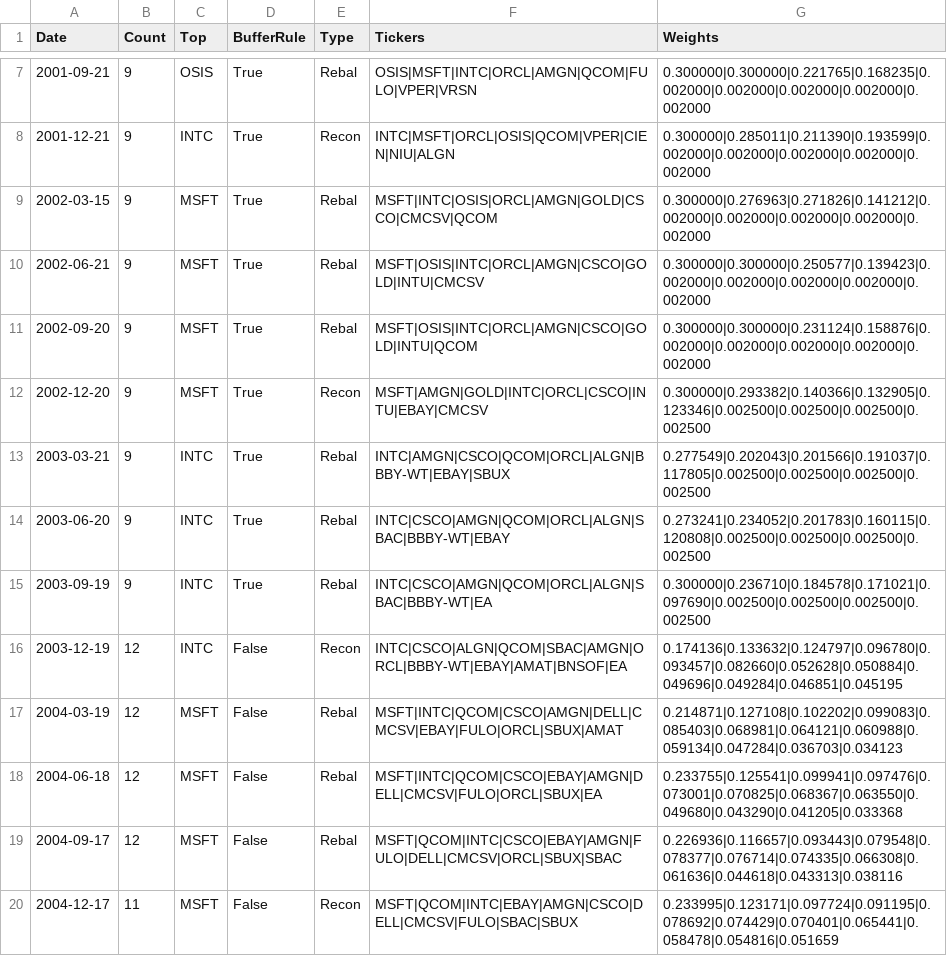
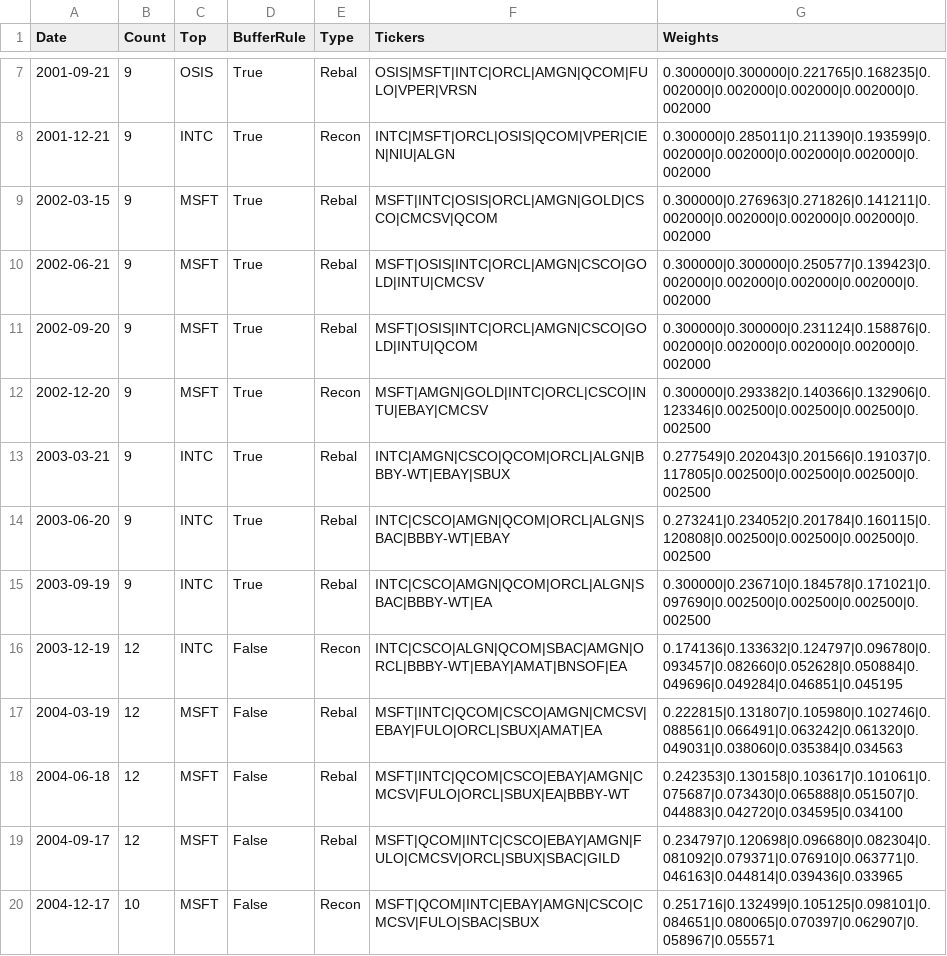
Before and after one commit to Acelogic/Testfol-MarginStresser, a CSV file: data/ndx_simulation/data/results/ndx_mega2_constituents.csv, drawn as a sheet; only a part is shown, gaps mark what is left out; the diff covers the shown part only.

```diff
--- a/data/ndx_simulation/data/results/ndx_mega2_constituents.csv
+++ b/data/ndx_simulation/data/results/ndx_mega2_constituents.csv
@@ -8,13 +8,13 @@ Date,Count,Top,BufferRule,Type,Tickers,Weights
 2001-12-21,9,INTC,True,Recon,INTC|MSFT|ORCL|OSIS|QCOM|VPER|CIEN|NIU|ALGN,0.300000|0.285011|0.211390|0.193599|0.002000|0.002000|0.002000|0.002000|0.002000
-2002-03-15,9,MSFT,True,Rebal,MSFT|INTC|OSIS|ORCL|AMGN|GOLD|CSCO|CMCSV|QCOM,0.300000|0.276963|0.271826|0.141212|0.002000|0.002000|0.002000|0.002000|0.002000
+2002-03-15,9,MSFT,True,Rebal,MSFT|INTC|OSIS|ORCL|AMGN|GOLD|CSCO|CMCSV|QCOM,0.300000|0.276963|0.271826|0.141211|0.002000|0.002000|0.002000|0.002000|0.002000
 2002-06-21,9,MSFT,True,Rebal,MSFT|OSIS|INTC|ORCL|AMGN|CSCO|GOLD|INTU|CMCSV,0.300000|0.300000|0.250577|0.139423|0.002000|0.002000|0.002000|0.002000|0.002000
 2002-09-20,9,MSFT,True,Rebal,MSFT|OSIS|INTC|ORCL|AMGN|CSCO|GOLD|INTU|QCOM,0.300000|0.300000|0.231124|0.158876|0.002000|0.002000|0.002000|0.002000|0.002000
-2002-12-20,9,MSFT,True,Recon,MSFT|AMGN|GOLD|INTC|ORCL|CSCO|INTU|EBAY|CMCSV,0.300000|0.293382|0.140366|0.132905|0.123346|0.002500|0.002500|0.002500|0.002500
+2002-12-20,9,MSFT,True,Recon,MSFT|AMGN|GOLD|INTC|ORCL|CSCO|INTU|EBAY|CMCSV,0.300000|0.293382|0.140366|0.132906|0.123346|0.002500|0.002500|0.002500|0.002500
 2003-03-21,9,INTC,True,Rebal,INTC|AMGN|CSCO|QCOM|ORCL|ALGN|BBBY-WT|EBAY|SBUX,0.277549|0.202043|0.201566|0.191037|0.117805|0.002500|0.002500|0.002500|0.002500
-2003-06-20,9,INTC,True,Rebal,INTC|CSCO|AMGN|QCOM|ORCL|ALGN|SBAC|BBBY-WT|EBAY,0.273241|0.234052|0.201783|0.160115|0.120808|0.002500|0.002500|0.002500|0.002500
+2003-06-20,9,INTC,True,Rebal,INTC|CSCO|AMGN|QCOM|ORCL|ALGN|SBAC|BBBY-WT|EBAY,0.273241|0.234052|0.201784|0.160115|0.120808|0.002500|0.002500|0.002500|0.002500
 2003-09-19,9,INTC,True,Rebal,INTC|CSCO|AMGN|QCOM|ORCL|ALGN|SBAC|BBBY-WT|EA,0.300000|0.236710|0.184578|0.171021|0.097690|0.002500|0.002500|0.002500|0.002500
 2003-12-19,12,INTC,False,Recon,INTC|CSCO|ALGN|QCOM|SBAC|AMGN|ORCL|BBBY-WT|EBAY|AMAT|BNSOF|EA,0.174136|0.133632|0.124797|0.096780|0.093457|0.082660|0.052628|0.050884|0.049696|0.049284|0.046851|0.045195
-2004-03-19,12,MSFT,False,Rebal,MSFT|INTC|QCOM|CSCO|AMGN|DELL|CMCSV|EBAY|FULO|ORCL|SBUX|AMAT,0.214871|0.127108|0.102202|0.099083|0.085403|0.068981|0.064121|0.060988|0.059134|0.047284|0.036703|0.034123
-2004-06-18,12,MSFT,False,Rebal,MSFT|INTC|QCOM|CSCO|EBAY|AMGN|DELL|CMCSV|FULO|ORCL|SBUX|EA,0.233755|0.125541|0.099941|0.097476|0.073001|0.070825|0.068367|0.063550|0.049680|0.043290|0.041205|0.033368
-2004-09-17,12,MSFT,False,Rebal,MSFT|QCOM|INTC|CSCO|EBAY|AMGN|FULO|DELL|CMCSV|ORCL|SBUX|SBAC,0.226936|0.116657|0.093443|0.079548|0.078377|0.076714|0.074335|0.066308|0.061636|0.044618|0.043313|0.038116
-2004-12-17,11,MSFT,False,Recon,MSFT|QCOM|INTC|EBAY|AMGN|CSCO|DELL|CMCSV|FULO|SBAC|SBUX,0.233995|0.123171|0.097724|0.091195|0.078692|0.074429|0.070401|0.065441|0.058478|0.054816|0.051659
+2004-03-19,12,MSFT,False,Rebal,MSFT|INTC|QCOM|CSCO|AMGN|CMCSV|EBAY|FULO|ORCL|SBUX|AMAT|EA,0.222815|0.131807|0.105980|0.102746|0.088561|0.066491|0.063242|0.061320|0.049031|0.038060|0.035384|0.034563
+2004-06-18,12,MSFT,False,Rebal,MSFT|INTC|QCOM|CSCO|EBAY|AMGN|CMCSV|FULO|ORCL|SBUX|EA|BBBY-WT,0.242353|0.130158|0.103617|0.101061|0.075687|0.073430|0.065888|0.051507|0.044883|0.042720|0.034595|0.034100
+2004-09-17,12,MSFT,False,Rebal,MSFT|QCOM|INTC|CSCO|EBAY|AMGN|FULO|CMCSV|ORCL|SBUX|SBAC|GILD,0.234797|0.120698|0.096680|0.082304|0.081092|0.079371|0.076910|0.063771|0.046163|0.044814|0.039436|0.033965
+2004-12-17,10,MSFT,False,Recon,MSFT|QCOM|INTC|EBAY|AMGN|CSCO|CMCSV|FULO|SBAC|SBUX,0.251716|0.132499|0.105125|0.098101|0.084651|0.080065|0.070397|0.062907|0.058967|0.055571
```
Also changed, not shown: 33 edited cells elsewhere in this file, data/NDXMEGA2SIM.csv, data/NDXMEGASIM.csv, 23 other files.
